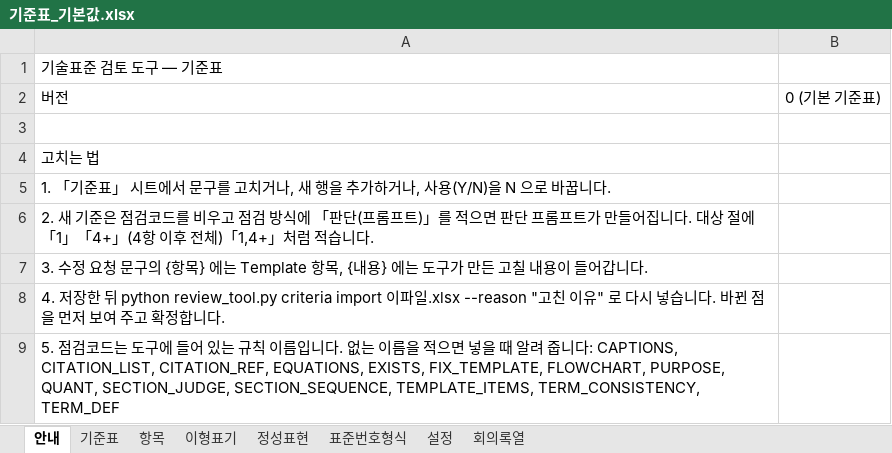
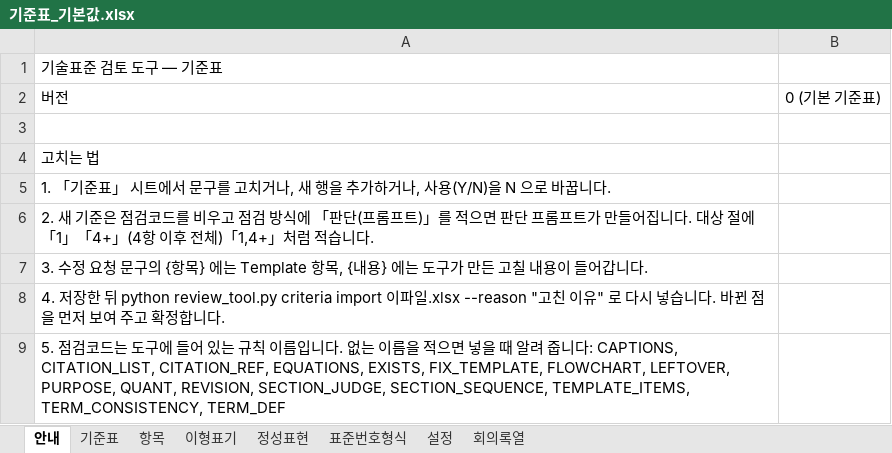
Before and after one commit to aebonlee/data09-15, an Excel workbook: samples/기준표_기본값.xlsx, sheet 안내, drawn as a sheet; values as stored, in another font and other column widths than the file's, no borders; the diff names each change by its address in the sheet, - before the commit and + after, or states it on an @@ line.

```diff
--- a/samples/기준표_기본값.xlsx (sheet 안내)
+++ b/samples/기준표_기본값.xlsx (sheet 안내)
-A9: …FIX_TEMPLATE, FLOWCHART, PURPOSE, QUANT, SECTION_JUDGE, SECTION_SEQUENCE,…
+A9: …FIX_TEMPLATE, FLOWCHART, LEFTOVER, PURPOSE, QUANT, REVISION, SECTION_JUDGE, SECTION_SEQUENCE,…
```
Also changed, not shown: sheet 기준표, sheet 설정, sheet 표준번호형식, 23 other files.
